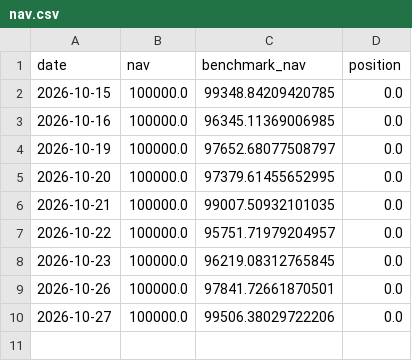
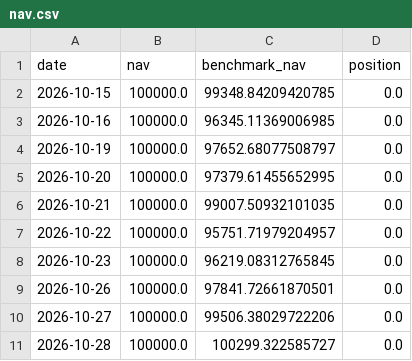
Before and after one commit to gimann421/trade, a CSV file: paper/etf_gapfade_xlk/nav.csv, drawn as a sheet.

```diff
--- a/paper/etf_gapfade_xlk/nav.csv
+++ b/paper/etf_gapfade_xlk/nav.csv
@@ -10 +10,2 @@ date,nav,benchmark_nav,position
 2026-10-27,100000.0,99506.38029722206,0.0
+2026-10-28,100000.0,100299.322585727,0.0
```
Also changed, not shown: paper/etf_gapfade_xlk/signals.csv, paper/stock_rev5_h2_band/nav.csv, 10 other files.
